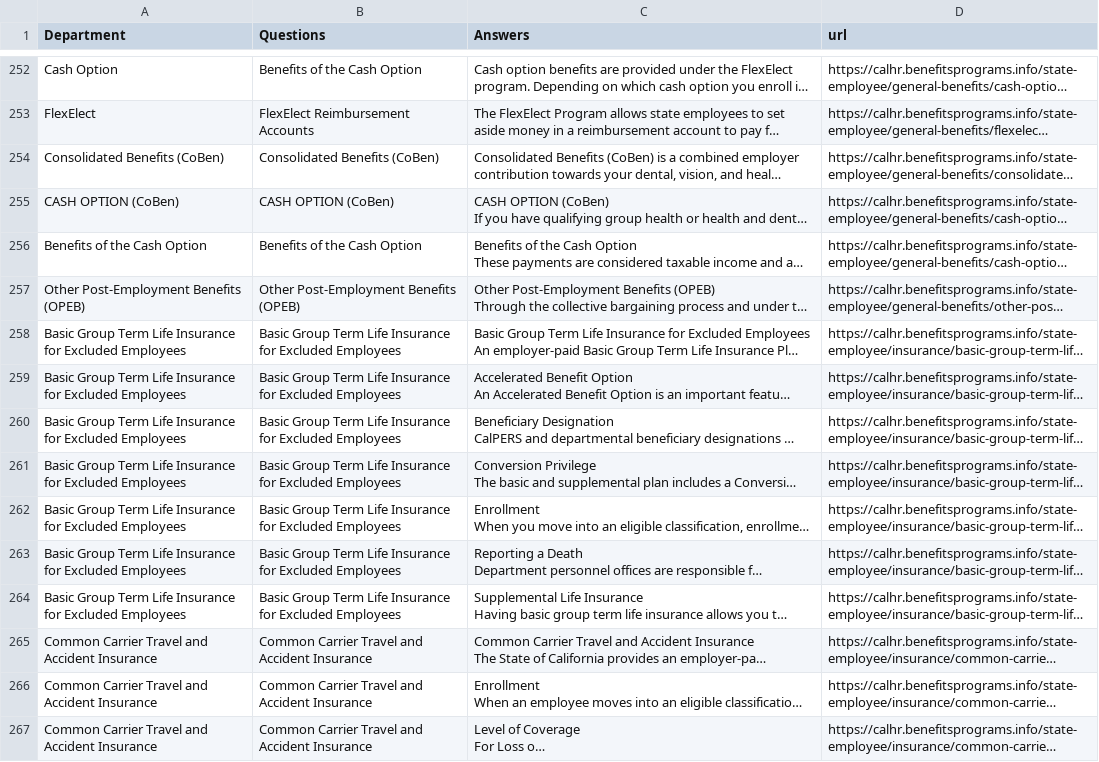
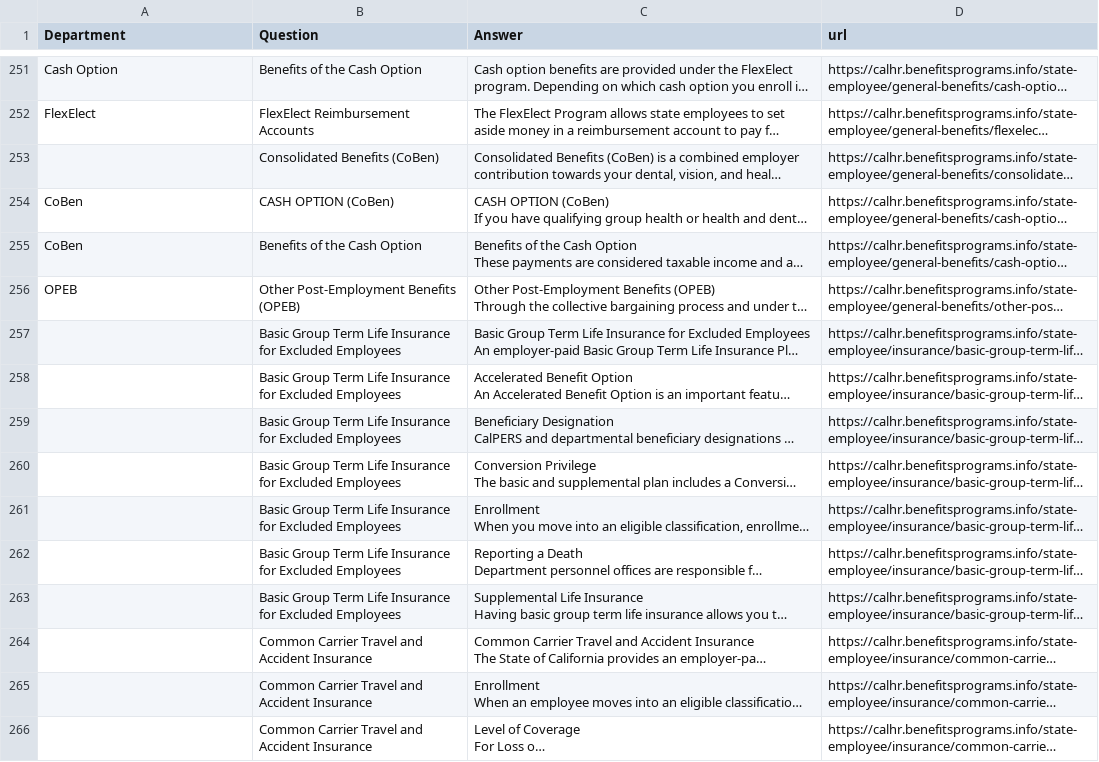
Before and after one commit to JoseCervantes22/Q-A, a CSV file: BenieTraining.csv, drawn as a sheet; only a part is shown, gaps mark what is left out; long unchanged cells end in …; addresses are those after the commit; the diff covers the shown part only; the diff names each change by its address in the sheet, - before the commit and + after, or states it on an @@ line.

Commit message:
Add files via upload

```diff
--- a/BenieTraining.csv
+++ b/BenieTraining.csv
-B1: Questions
+B1: Question
-C1: Answers
+C1: Answer
-A253 (Department): Consolidated Benefits (CoBen)
+A253 (Department): (empty)
-A254 (Department): CASH OPTION (CoBen)
+A254 (Department): CoBen
-A255 (Department): Benefits of the Cash Option
+A255 (Department): CoBen
-A256 (Department): Other Post-Employment Benefits (OPEB)
+A256 (Department): OPEB
-A257:A263 (Department): Basic Group Term Life Insurance for Excluded Employees
+A257:A263 (Department): (empty)
-A264:A266 (Department): Common Carrier Travel and Accident Insurance
+A264:A266 (Department): (empty)
```
Also changed, not shown: 1 removed row and 55 edited cells elsewhere in this file.
